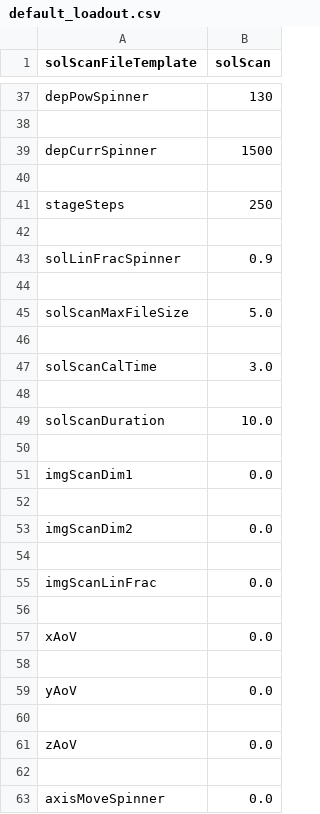
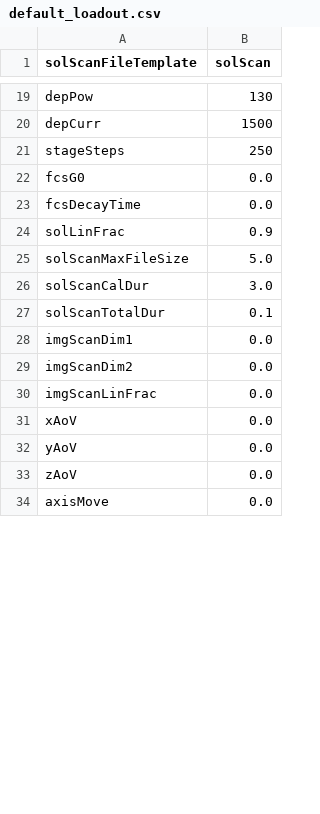
Before and after one commit to Th3Tr00p3r/gSTED-sFCS, a CSV file: settings/loadouts/default_loadout.csv, drawn as a sheet; only a part is shown, gaps mark what is left out; removed rows and columns are numbered as before the commit, all else as after; the diff covers the shown part only; the diff names each change by its address in the sheet, - before the commit and + after, or states it on an @@ line.

```diff
--- a/settings/loadouts/default_loadout.csv
+++ b/settings/loadouts/default_loadout.csv
-A19 (solScanFileTemplate): depPowSpinner
+A19 (solScanFileTemplate): depPow
-row 38: (empty)
-A20 (solScanFileTemplate): depCurrSpinner
+A20 (solScanFileTemplate): depCurr
-row 40: (empty)
-row 22: (empty)
+row 22: fcsG0 | 0.0
+row 23: fcsDecayTime | 0.0
-A24 (solScanFileTemplate): solLinFracSpinner
+A24 (solScanFileTemplate): solLinFrac
-row 44: (empty)
-row 46: (empty)
-A26 (solScanFileTemplate): solScanCalTime
+A26 (solScanFileTemplate): solScanCalDur
-row 27: (empty)
+row 27: solScanTotalDur | 0.1
-row 49: solScanDuration | 10.0
-row 50: (empty)
-row 52: (empty)
-row 54: (empty)
-row 56: (empty)
-row 58: (empty)
-row 60: (empty)
-row 62: (empty)
-A34 (solScanFileTemplate): axisMoveSpinner
+A34 (solScanFileTemplate): axisMove
```
Also changed, not shown: 1 added row, 26 removed rows and 11 edited cells elsewhere in this file, settings/default_settings.csv, 7 other files.
